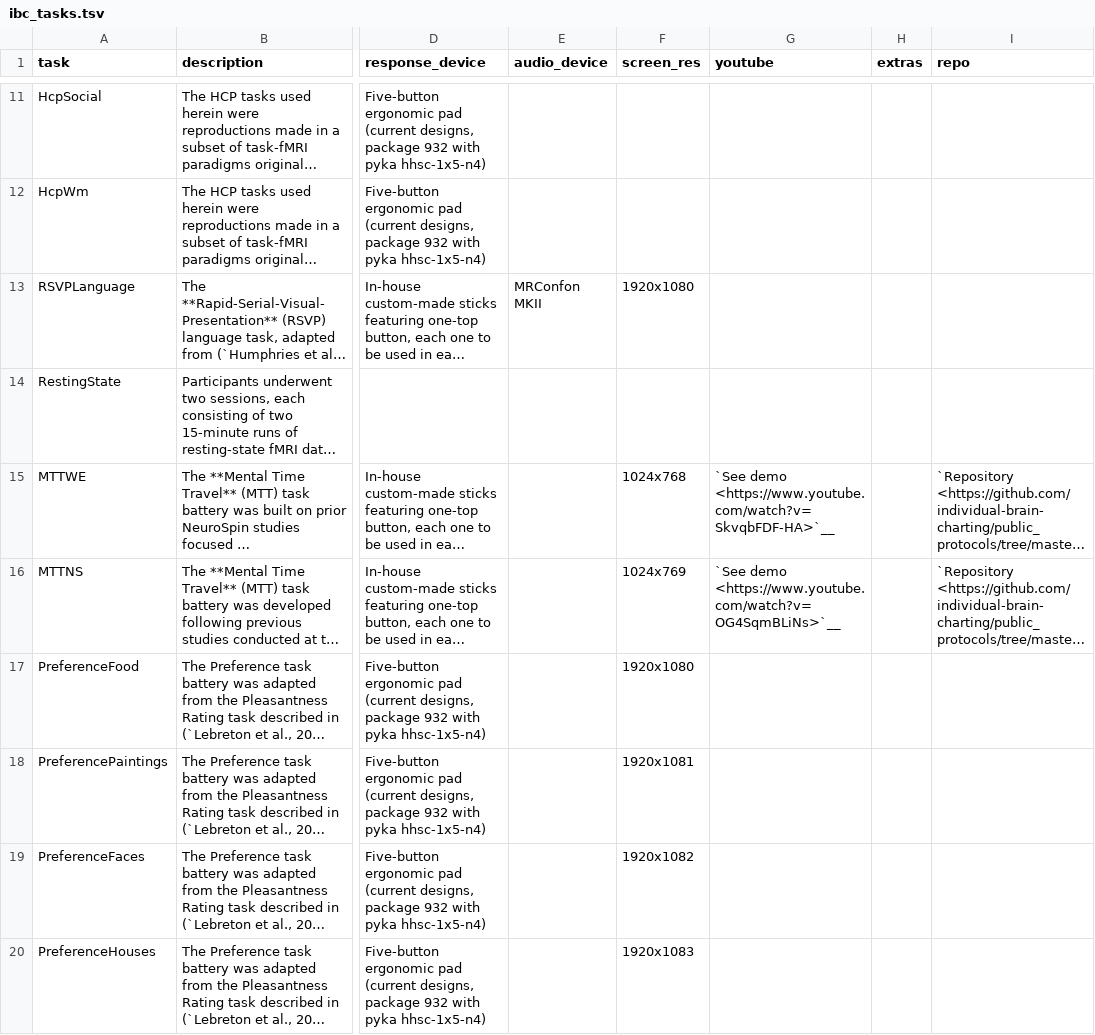
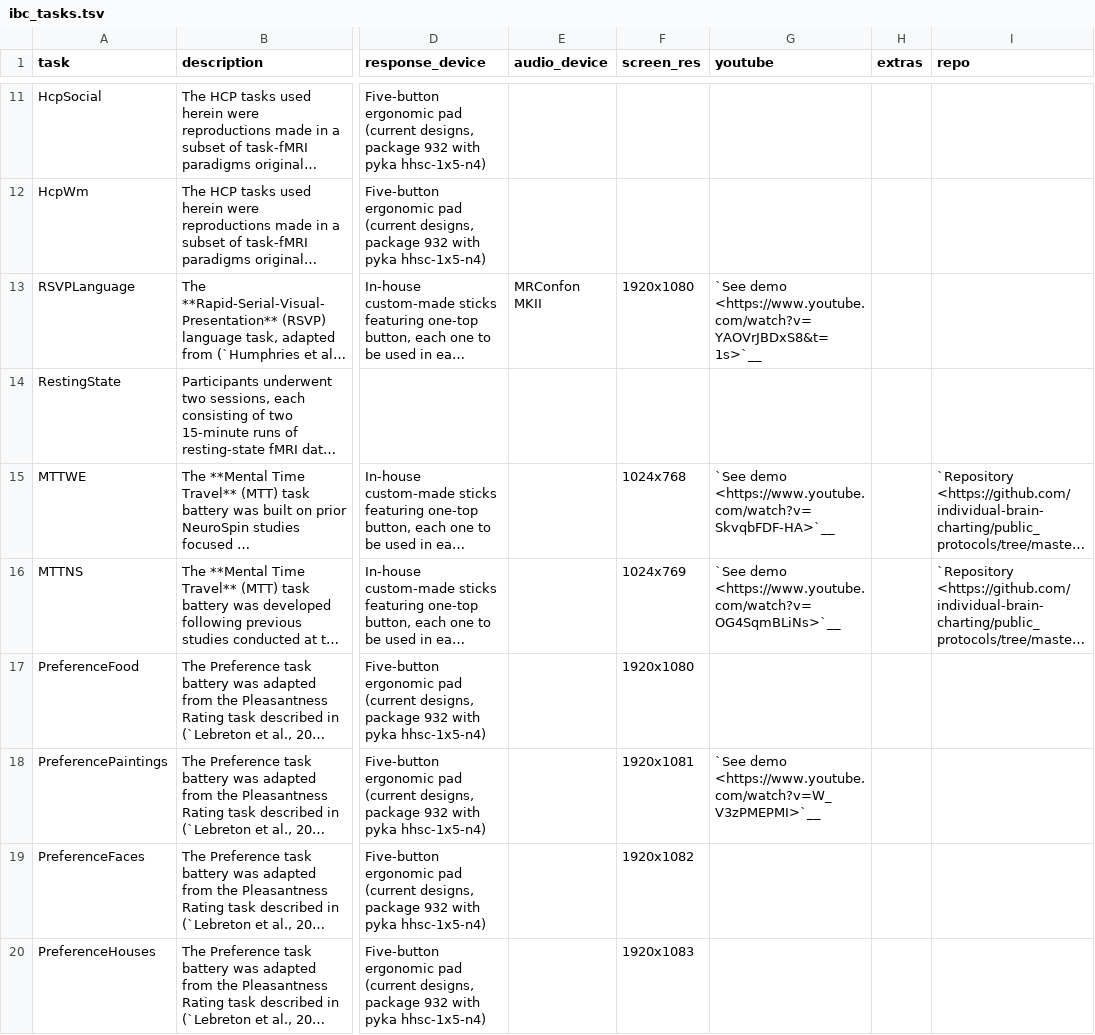
Before and after one commit to individual-brain-charting/public_analysis_code, a TSV file: ibc_data/ibc_tasks.tsv, drawn as a sheet; only a part is shown, gaps mark what is left out; long unchanged cells end in …; the diff covers the shown part only; the diff names each change by its address in the sheet, - before the commit and + after, or states it on an @@ line.

```diff
--- a/ibc_data/ibc_tasks.tsv
+++ b/ibc_data/ibc_tasks.tsv
-G13 (youtube): (empty)
+G13 (youtube): `See demo <https://www.youtube.com/watch?v=YAOVrJBDxS8&t=1s>`__
-G18 (youtube): (empty)
+G18 (youtube): `See demo <https://www.youtube.com/watch?v=W_V3zPMEPMI>`__
```
Also changed, not shown: 30 edited cells elsewhere in this file.
